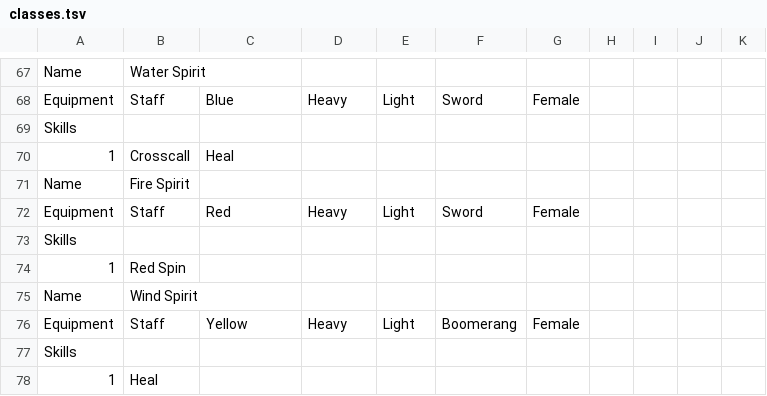
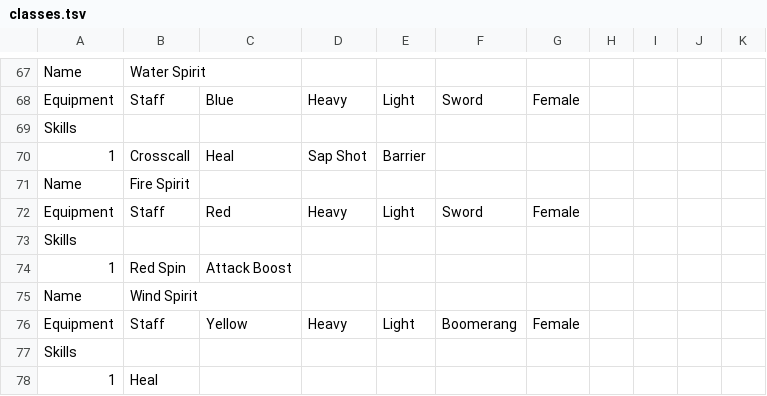
Before and after one commit to Tombblader/DarthineanSystem, a TSV file: core/assets/databases/classes.tsv, drawn as a sheet; only a part is shown, gaps mark what is left out.

```diff
--- a/core/assets/databases/classes.tsv
+++ b/core/assets/databases/classes.tsv
@@ -69,3 +69,3 @@ Equipment	Staff	Blue	Heavy	Light	Sword	Female
 Skills										
-1	Crosscall	Heal								
+1	Crosscall	Heal	Sap Shot	Barrier						
 Name	Fire Spirit									
@@ -73,3 +73,3 @@ Equipment	Staff	Red	Heavy	Light	Sword	Female
 Skills										
-1	Red Spin									
+1	Red Spin	Attack Boost								
 Name	Wind Spirit									
```
Also changed, not shown: core/assets/databases/skills.tsv, core/assets/databases/skillsai.tsv, 18 other files.
